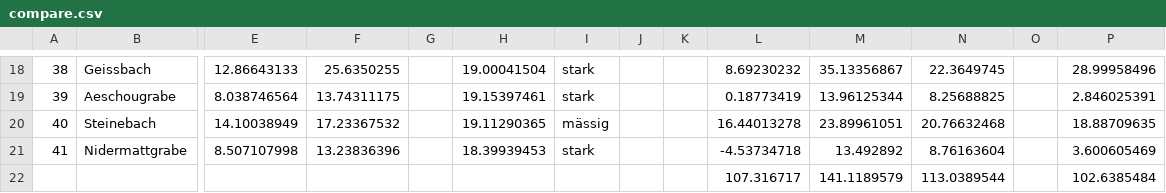
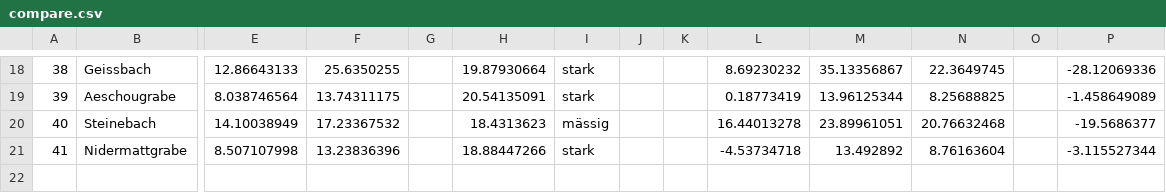
Before and after one commit to obellprat/augur-hakesch, a CSV file: scripts/compare.csv, drawn as a sheet; only a part is shown, gaps mark what is left out; rows hold the shown columns only; the diff covers the shown part only; the diff names each change by its address in the sheet, - before the commit and + after, or states it on an @@ line.

```diff
--- a/scripts/compare.csv
+++ b/scripts/compare.csv
-H18: 19.00041504
+H18: 19.87930664
-P18: 28.99958496
+P18: -28.12069336
-H19: 19.15397461
+H19: 20.54135091
-P19: 2.846025391
+P19: -1.458649089
-H20: 19.11290365
+H20: 18.4313623
-P20: 18.88709635
+P20: -19.5686377
-H21: 18.39939453
+H21: 18.88447266
-P21: 3.600605469
+P21: -3.115527344
-row 22:  |  |  |  |  |  |  |  |  | 107.316717 | 141.1189579 | 113.0389544 |  | 102.6385484
```
Also changed, not shown: 32 edited cells elsewhere in this file, 3 other files.
